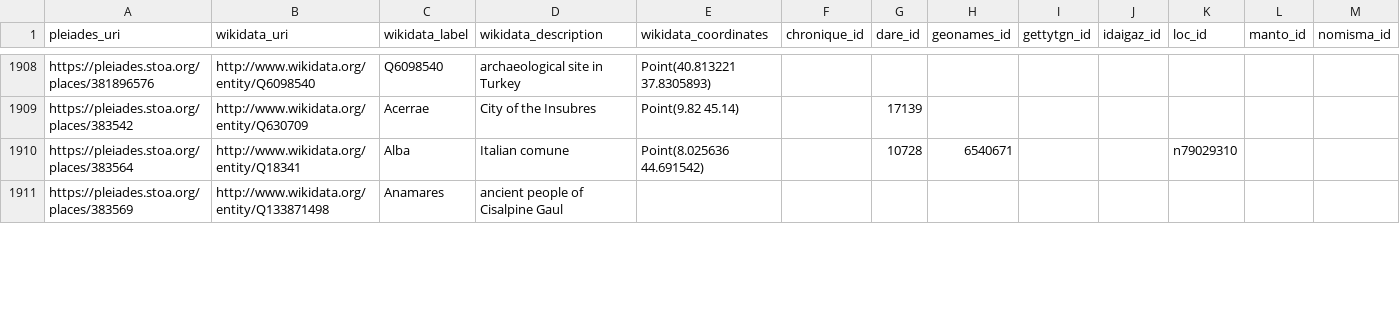
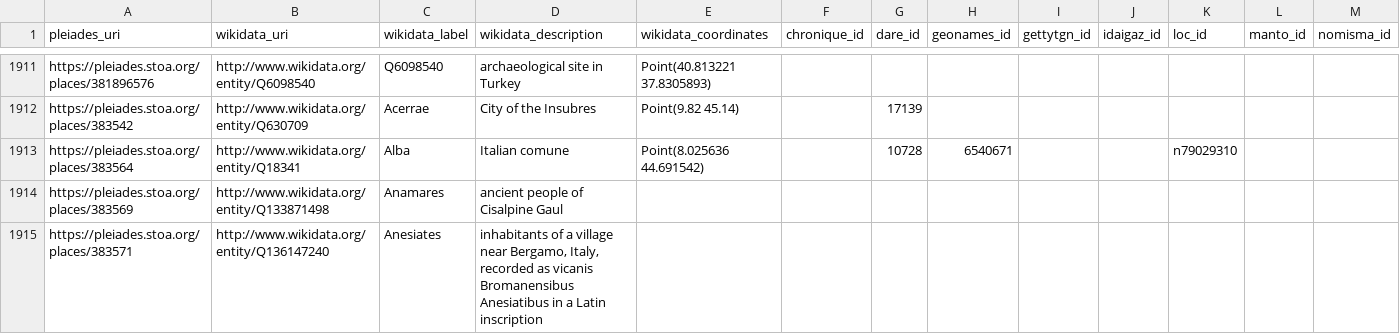
Before and after one commit to isawnyu/pleiades_wikidata, a CSV file: data/wikidata_not_in_pleiades.csv, drawn as a sheet; only a part is shown, gaps mark what is left out; rows hold the shown columns only; the diff covers the shown part only; the diff names each change by its address in the sheet, - before the commit and + after, or states it on an @@ line.

Commit message:
updated pleiades wikidata: 14,718 Wikidata entities include a Pleiades ID property and 8,920 Pleiades entities include a Wikidata ID property. Of these, 8,896 are mutual (bidirectional). There are: 4,490 Pleiades resources to which Wikidata links can be added after they are checked; 24 Wikidata items to which Pleiades IDs can be added after they are checked; 75 Wikidata items that each link to more than one Pleiades ID (violates the Wikidata 'single-value constraint'); and 1,161 Pleiades resources to each of which more than one Wikidata Item link (violates the Wikidata 'distinct-values constraint').

```diff
--- a/data/wikidata_not_in_pleiades.csv
+++ b/data/wikidata_not_in_pleiades.csv
+row 1915: https://pleiades.stoa.org/places/383571 | http://www.wikidata.org/entity/Q136147240 | Anesiates | inhabitants of a village near Bergamo, Italy, recorded as vicanis Bromanensibus Anesiatibus in a Latin inscription
```
Also changed, not shown: 10 added rows, 1 removed row and 28 edited cells elsewhere in this file, data/pleiades_not_in_wikidata.csv, 2 other files.
